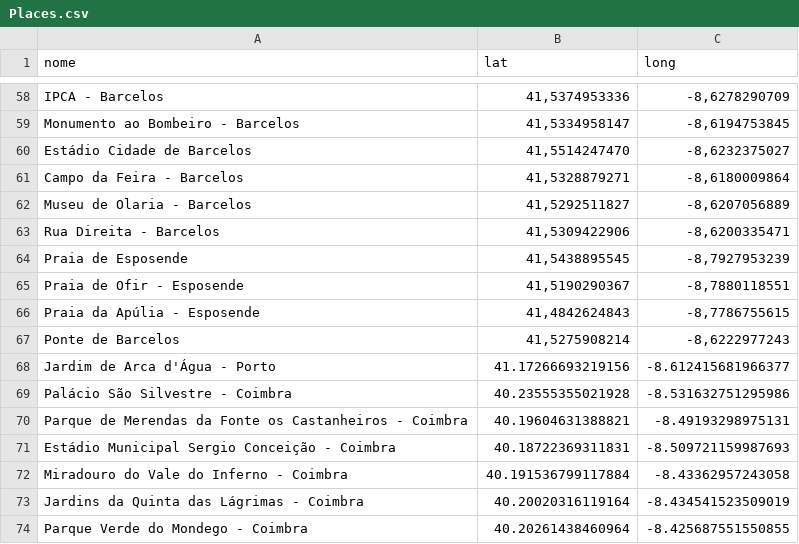
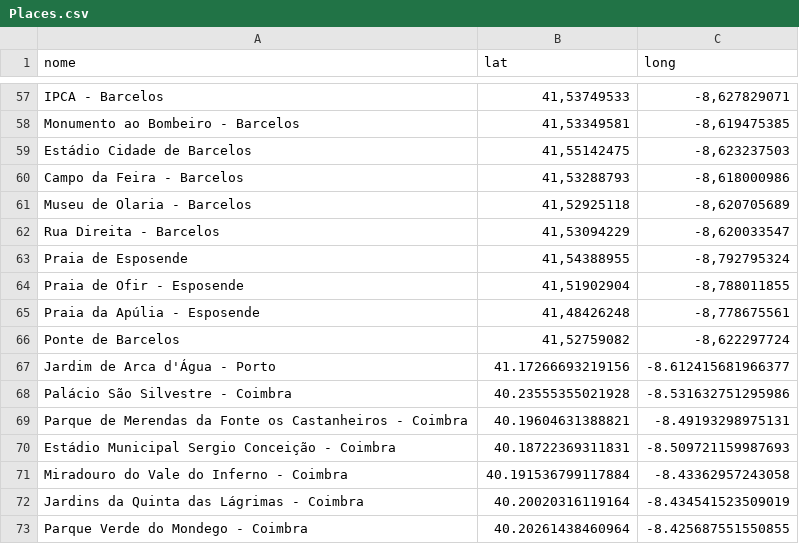
Before and after one commit to xiconovo/andaaqui, a CSV file: api/scripts/Places.csv, drawn as a sheet; only a part is shown, gaps mark what is left out; addresses are those after the commit; the diff covers the shown part only; the diff names each change by its address in the sheet, - before the commit and + after, or states it on an @@ line.

```diff
--- a/api/scripts/Places.csv
+++ b/api/scripts/Places.csv
-B57 (lat): 41,5374953336
+B57 (lat): 41,53749533
-C57 (long): -8,6278290709
+C57 (long): -8,627829071
-B58 (lat): 41,5334958147
+B58 (lat): 41,53349581
-C58 (long): -8,6194753845
+C58 (long): -8,619475385
-B59 (lat): 41,5514247470
+B59 (lat): 41,55142475
-C59 (long): -8,6232375027
+C59 (long): -8,623237503
-B60 (lat): 41,5328879271
+B60 (lat): 41,53288793
-C60 (long): -8,6180009864
+C60 (long): -8,618000986
-B61 (lat): 41,5292511827
+B61 (lat): 41,52925118
-C61 (long): -8,6207056889
+C61 (long): -8,620705689
-B62 (lat): 41,5309422906
+B62 (lat): 41,53094229
-C62 (long): -8,6200335471
+C62 (long): -8,620033547
-B63 (lat): 41,5438895545
+B63 (lat): 41,54388955
-C63 (long): -8,7927953239
+C63 (long): -8,792795324
-B64 (lat): 41,5190290367
+B64 (lat): 41,51902904
-C64 (long): -8,7880118551
+C64 (long): -8,788011855
-B65 (lat): 41,4842624843
+B65 (lat): 41,48426248
-C65 (long): -8,7786755615
+C65 (long): -8,778675561
-B66 (lat): 41,5275908214
+B66 (lat): 41,52759082
-C66 (long): -8,6222977243
+C66 (long): -8,622297724
```
Also changed, not shown: 1 removed row and 98 edited cells elsewhere in this file, 9 other files.
